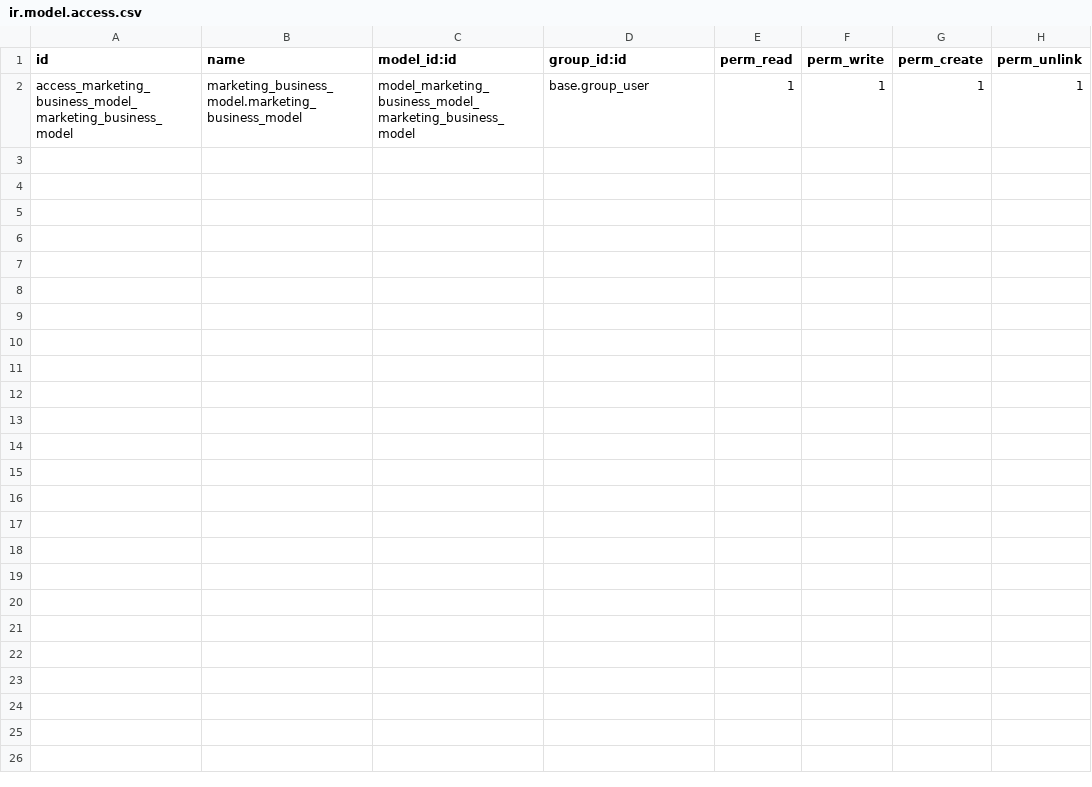
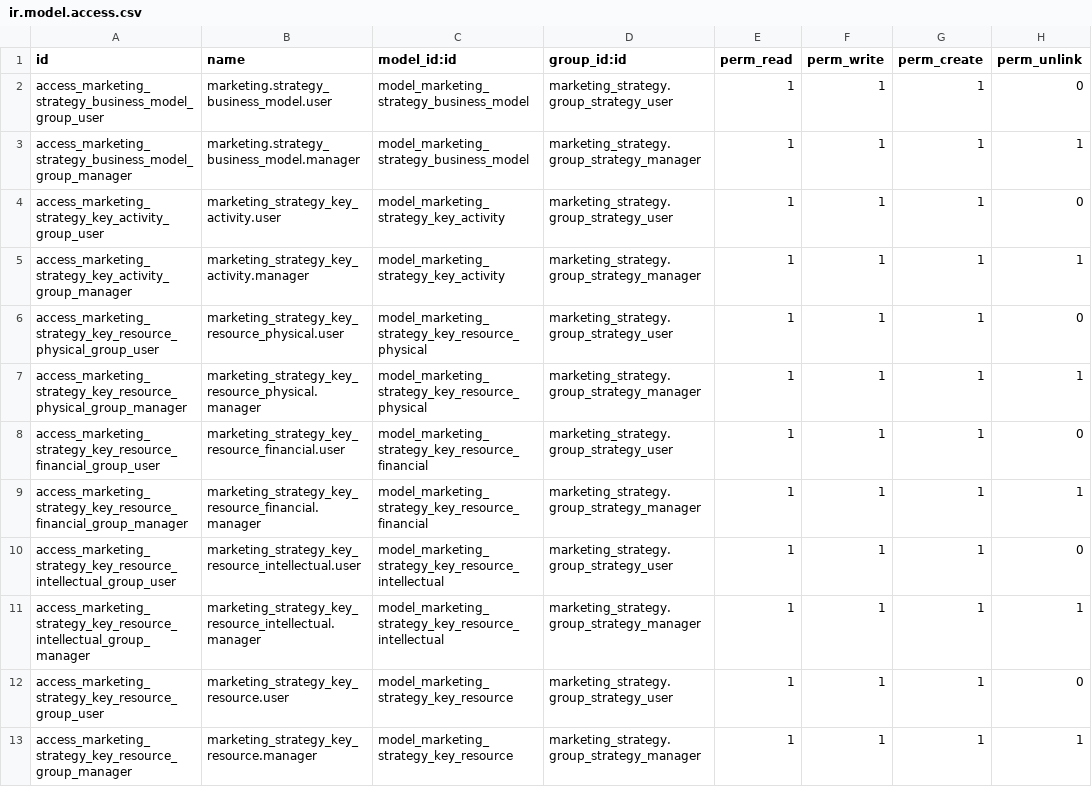
Before and after one commit to caramba-digital/marketing, a CSV file: marketing_business_model/security/ir.model.access.csv, drawn as a sheet.

Commit message:
[ADD] Business Model Canvas fields

```diff
--- a/marketing_business_model/security/ir.model.access.csv
+++ b/marketing_business_model/security/ir.model.access.csv
@@ -1,2 +1,13 @@
 id,name,model_id:id,group_id:id,perm_read,perm_write,perm_create,perm_unlink
-access_marketing_business_model_marketing_business_model,marketing_business_model.marketing_business_model,model_marketing_business_model_marketing_business_model,base.group_user,1,1,1,1
+access_marketing_strategy_business_model_group_user,marketing.strategy_business_model.user,model_marketing_strategy_business_model,marketing_strategy.group_strategy_user,1,1,1,0
+access_marketing_strategy_business_model_group_manager,marketing.strategy_business_model.manager,model_marketing_strategy_business_model,marketing_strategy.group_strategy_manager,1,1,1,1
+access_marketing_strategy_key_activity_group_user,marketing_strategy_key_activity.user,model_marketing_strategy_key_activity,marketing_strategy.group_strategy_user,1,1,1,0
+access_marketing_strategy_key_activity_group_manager,marketing_strategy_key_activity.manager,model_marketing_strategy_key_activity,marketing_strategy.group_strategy_manager,1,1,1,1
+access_marketing_strategy_key_resource_physical_group_user,marketing_strategy_key_resource_physical.user,model_marketing_strategy_key_resource_physical,marketing_strategy.group_strategy_user,1,1,1,0
+access_marketing_strategy_key_resource_physical_group_manager,marketing_strategy_key_resource_physical.manager,model_marketing_strategy_key_resource_physical,marketing_strategy.group_strategy_manager,1,1,1,1
+access_marketing_strategy_key_resource_financial_group_user,marketing_strategy_key_resource_financial.user,model_marketing_strategy_key_resource_financial,marketing_strategy.group_strategy_user,1,1,1,0
+access_marketing_strategy_key_resource_financial_group_manager,marketing_strategy_key_resource_financial.manager,model_marketing_strategy_key_resource_financial,marketing_strategy.group_strategy_manager,1,1,1,1
+access_marketing_strategy_key_resource_intellectual_group_user,marketing_strategy_key_resource_intellectual.user,model_marketing_strategy_key_resource_intellectual,marketing_strategy.group_strategy_user,1,1,1,0
+access_marketing_strategy_key_resource_intellectual_group_manager,marketing_strategy_key_resource_intellectual.manager,model_marketing_strategy_key_resource_intellectual,marketing_strategy.group_strategy_manager,1,1,1,1
+access_marketing_strategy_key_resource_group_user,marketing_strategy_key_resource.user,model_marketing_strategy_key_resource,marketing_strategy.group_strategy_user,1,1,1,0
+access_marketing_strategy_key_resource_group_manager,marketing_strategy_key_resource.manager,model_marketing_strategy_key_resource,marketing_strategy.group_strategy_manager,1,1,1,1
```
Also changed, not shown: 14 other files.
